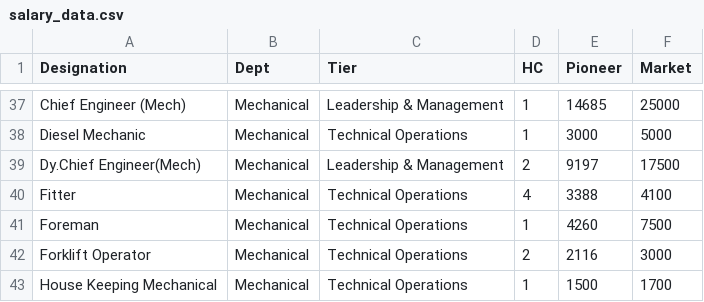
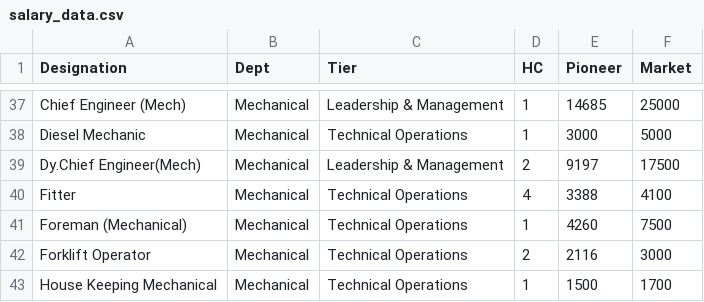
Before and after one commit to Aimastersudo/Salary-Benchmark, a CSV file: salary_data.csv, drawn as a sheet; only a part is shown, gaps mark what is left out.

Commit message:
Update salary_data.csv

```diff
--- a/salary_data.csv
+++ b/salary_data.csv
@@ -40,3 +40,3 @@ Dy.Chief Engineer(Mech),Mechanical,Leadership & Management,2,9197,17500
 Fitter,Mechanical,Technical Operations,4,3388,4100
-Foreman,Mechanical,Technical Operations,1,4260,7500
+Foreman (Mechanical),Mechanical,Technical Operations,1,4260,7500
 Forklift Operator,Mechanical,Technical Operations,2,2116,3000
```
